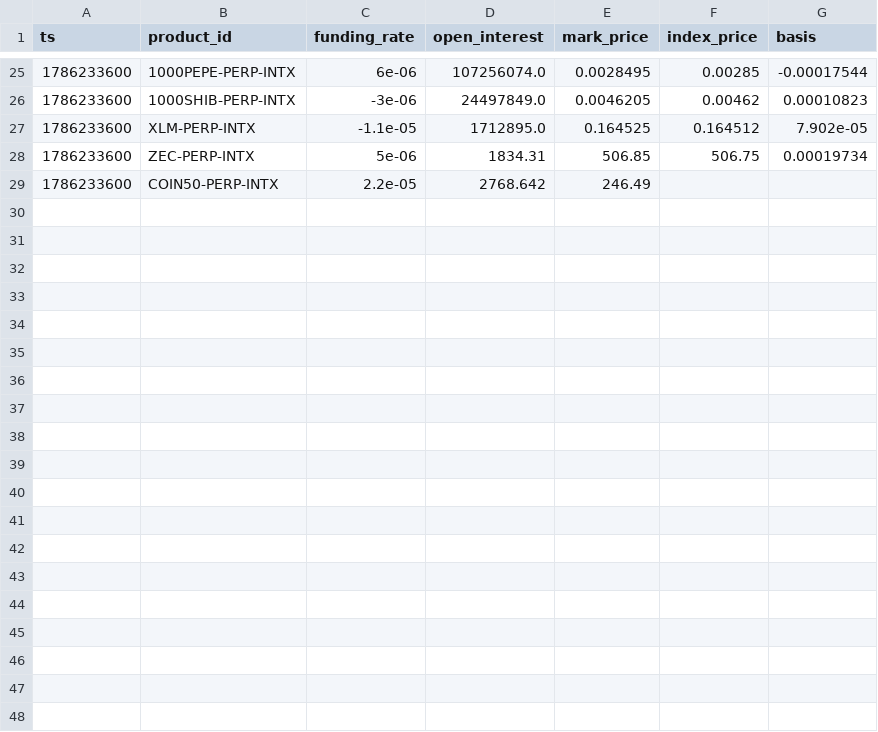
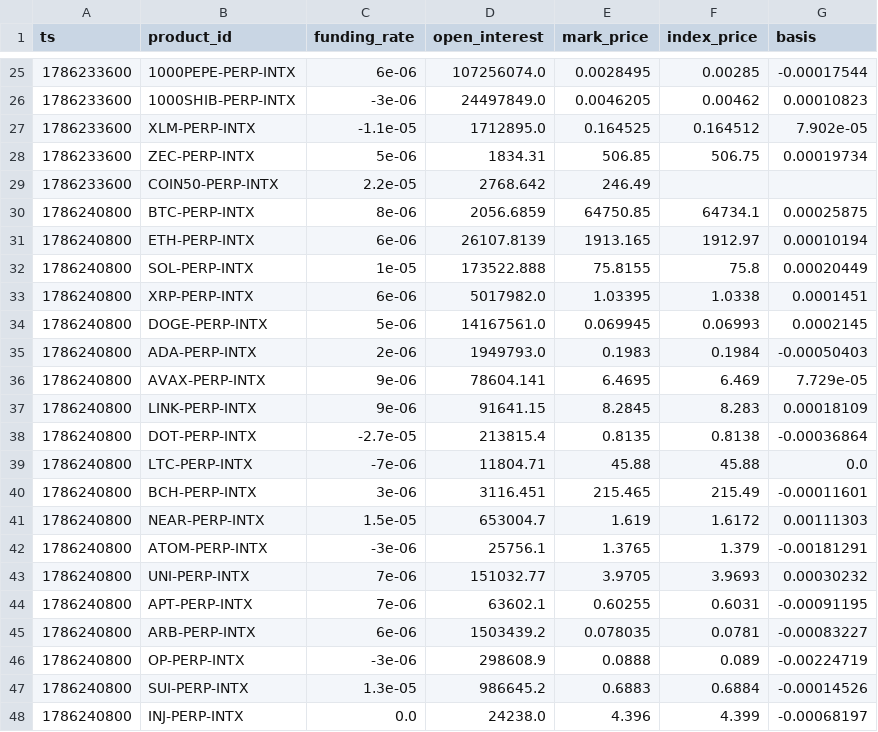
Before and after one commit to jtdaly4/market-data-collector, a CSV file: data/perp/2026-08-09.csv, drawn as a sheet; only a part is shown, gaps mark what is left out; the diff covers the shown part only; the diff names each change by its address in the sheet, - before the commit and + after, or states it on an @@ line.

```diff
--- a/data/perp/2026-08-09.csv
+++ b/data/perp/2026-08-09.csv
+row 30: 1786240800 | BTC-PERP-INTX | 8e-06 | 2056.6859 | 64750.85 | 64734.1 | 0.00025875
+row 31: 1786240800 | ETH-PERP-INTX | 6e-06 | 26107.8139 | 1913.165 | 1912.97 | 0.00010194
+row 32: 1786240800 | SOL-PERP-INTX | 1e-05 | 173522.888 | 75.8155 | 75.8 | 0.00020449
+row 33: 1786240800 | XRP-PERP-INTX | 6e-06 | 5017982.0 | 1.03395 | 1.0338 | 0.0001451
+row 34: 1786240800 | DOGE-PERP-INTX | 5e-06 | 14167561.0 | 0.069945 | 0.06993 | 0.0002145
+row 35: 1786240800 | ADA-PERP-INTX | 2e-06 | 1949793.0 | 0.1983 | 0.1984 | -0.00050403
+row 36: 1786240800 | AVAX-PERP-INTX | 9e-06 | 78604.141 | 6.4695 | 6.469 | 7.729e-05
+row 37: 1786240800 | LINK-PERP-INTX | 9e-06 | 91641.15 | 8.2845 | 8.283 | 0.00018109
+row 38: 1786240800 | DOT-PERP-INTX | -2.7e-05 | 213815.4 | 0.8135 | 0.8138 | -0.00036864
+row 39: 1786240800 | LTC-PERP-INTX | -7e-06 | 11804.71 | 45.88 | 45.88 | 0.0
+row 40: 1786240800 | BCH-PERP-INTX | 3e-06 | 3116.451 | 215.465 | 215.49 | -0.00011601
+row 41: 1786240800 | NEAR-PERP-INTX | 1.5e-05 | 653004.7 | 1.619 | 1.6172 | 0.00111303
+row 42: 1786240800 | ATOM-PERP-INTX | -3e-06 | 25756.1 | 1.3765 | 1.379 | -0.00181291
+row 43: 1786240800 | UNI-PERP-INTX | 7e-06 | 151032.77 | 3.9705 | 3.9693 | 0.00030232
+row 44: 1786240800 | APT-PERP-INTX | 7e-06 | 63602.1 | 0.60255 | 0.6031 | -0.00091195
+row 45: 1786240800 | ARB-PERP-INTX | 6e-06 | 1503439.2 | 0.078035 | 0.0781 | -0.00083227
+row 46: 1786240800 | OP-PERP-INTX | -3e-06 | 298608.9 | 0.0888 | 0.089 | -0.00224719
+row 47: 1786240800 | SUI-PERP-INTX | 1.3e-05 | 986645.2 | 0.6883 | 0.6884 | -0.00014526
+row 48: 1786240800 | INJ-PERP-INTX | 0.0 | 24238.0 | 4.396 | 4.399 | -0.00068197
```
Also changed, not shown: 9 added rows elsewhere in this file, 2 other files.
